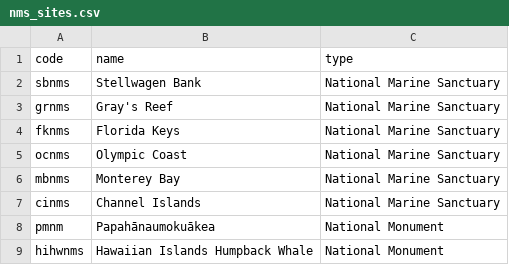
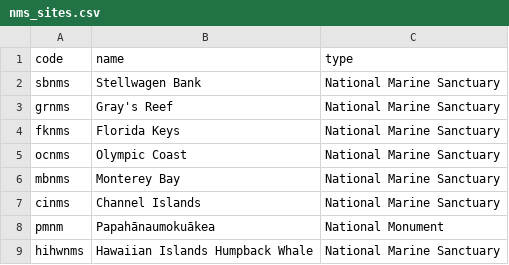
Before and after one commit to noaa-onms/sanctsound, a CSV file: draft/data/nms_sites.csv, drawn as a sheet.

```diff
--- a/draft/data/nms_sites.csv
+++ b/draft/data/nms_sites.csv
@@ -8,2 +8,2 @@ cinms,Channel Islands,National Marine Sanctuary
 pmnm,Papahānaumokuākea,National Monument
-hihwnms,Hawaiian Islands Humpback Whale,National Monument
+hihwnms,Hawaiian Islands Humpback Whale,National Marine Sanctuary
```
Also changed, not shown: draft/data/sounds.csv, 8 other files.
